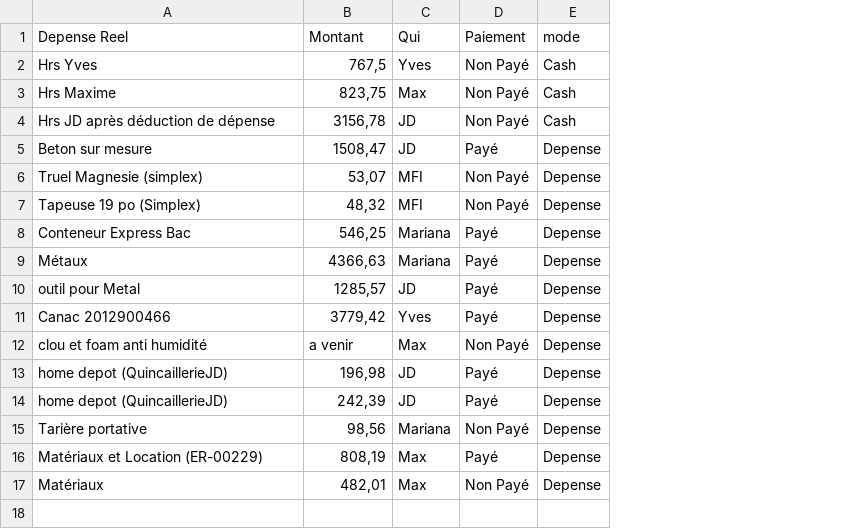
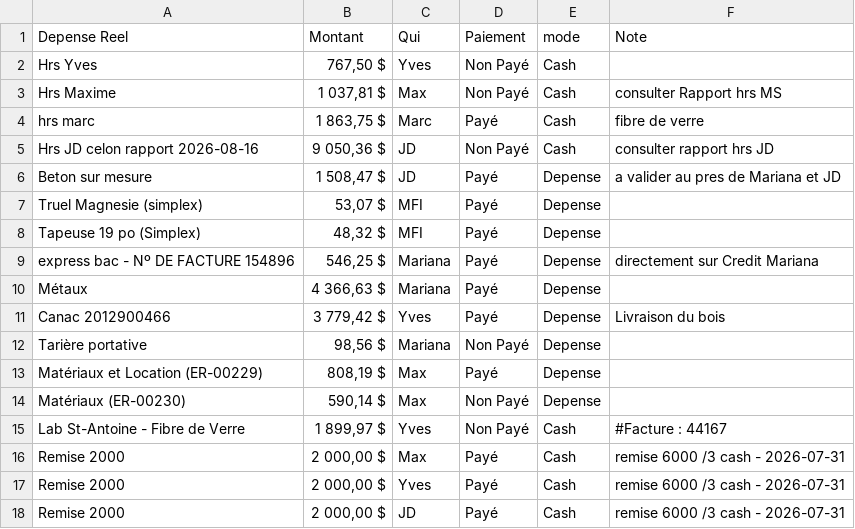
Before and after one commit to maximesavard-hue/mariana-dashboard, a CSV file: Archive/budget.csv, drawn as a sheet; removed rows and columns are numbered as before the commit, all else as after; the diff names each change by its address in the sheet, - before the commit and + after, or states it on an @@ line.

```diff
--- a/Archive/budget.csv
+++ b/Archive/budget.csv
+column F (Note), row 3: consulter Rapport hrs MS; rows 5-11: consulter rapport hrs JD | a valider au pres de Mariana et JD |  |  | directement sur Credit Mariana |  | Livraison du bois
-B2 (Montant): 767,5
+B2 (Montant): 767,50 $
-B3 (Montant): 823,75
+B3 (Montant): 1 037,81 $
+row 4: hrs marc | 1 863,75 $ | Marc | Payé | Cash | fibre de verre
-A5 (Depense Reel): Hrs JD après déduction de dépense
+A5 (Depense Reel): Hrs JD celon rapport 2026-08-16
-B5 (Montant): 3156,78
+B5 (Montant): 9 050,36 $
-B6 (Montant): 1508,47
+B6 (Montant): 1 508,47 $
-B7 (Montant): 53,07
+B7 (Montant): 53,07 $
-D7:D8 (Paiement): Non Payé
+D7:D8 (Paiement): Payé
-B8 (Montant): 48,32
+B8 (Montant): 48,32 $
-A9 (Depense Reel): Conteneur Express Bac
+A9 (Depense Reel): express bac - Nº DE FACTURE 154896
-B9 (Montant): 546,25
+B9 (Montant): 546,25 $
-B10 (Montant): 4366,63
+B10 (Montant): 4 366,63 $
-row 10: outil pour Metal | 1285,57 | JD | Payé | Depense
-B11 (Montant): 3779,42
+B11 (Montant): 3 779,42 $
-row 12: clou et foam anti humidité | a venir | Max | Non Payé | Depense
-row 13: home depot (QuincaillerieJD) | 196,98 | JD | Payé | Depense
-row 14: home depot (QuincaillerieJD) | 242,39 | JD | Payé | Depense
-B12 (Montant): 98,56
+B12 (Montant): 98,56 $
-B13 (Montant): 808,19
+B13 (Montant): 808,19 $
-A14 (Depense Reel): Matériaux
+A14 (Depense Reel): Matériaux (ER-00230)
-B14 (Montant): 482,01
+B14 (Montant): 590,14 $
+row 15: Lab St-Antoine - Fibre de Verre | 1 899,97 $ | Yves | Non Payé | Cash | #Facture : 44167
+row 16: Remise 2000 | 2 000,00 $ | Max | Payé | Cash | remise 6000 /3 cash - 2026-07-31
+row 17: Remise 2000 | 2 000,00 $ | Yves | Payé | Cash | remise 6000 /3 cash - 2026-07-31
+row 18: Remise 2000 | 2 000,00 $ | JD | Payé | Cash | remise 6000 /3 cash - 2026-07-31
```
Also changed, not shown: budget.csv, taches.csv, 2 other files.
